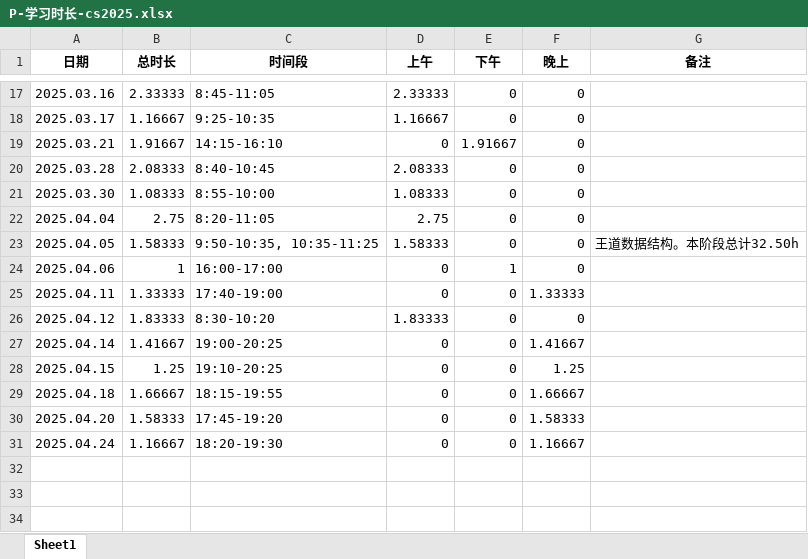
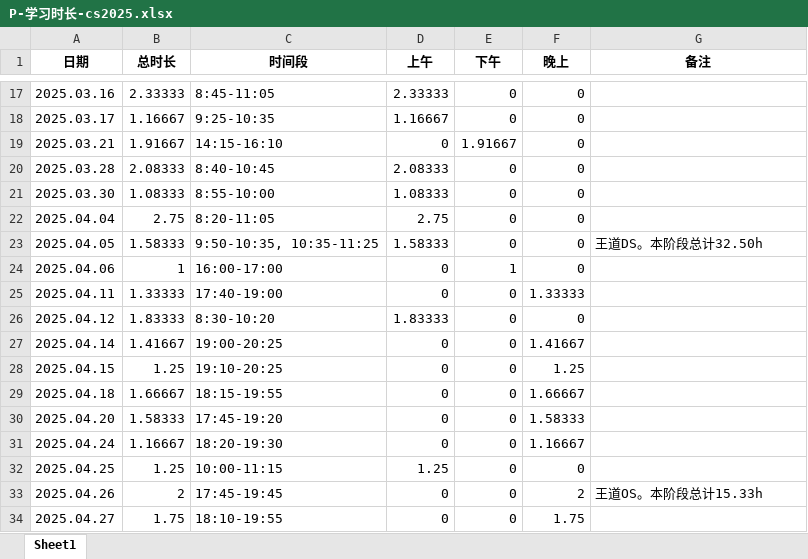
Before and after one commit to virtualxiaoman/kaoyan, an Excel workbook: data/xlsx/P-学习时长-cs2025.xlsx, sheet Sheet1, drawn as a sheet; only a part is shown, gaps mark what is left out; values as stored, in another font and other column widths than the file's, no borders; the diff names each change by its address in the sheet, - before the commit and + after, or states it on an @@ line.

```diff
--- a/data/xlsx/P-学习时长-cs2025.xlsx (sheet Sheet1)
+++ b/data/xlsx/P-学习时长-cs2025.xlsx (sheet Sheet1)
-G23 (备注): 王道数据结构。本阶段总计32.50h
+G23 (备注): 王道DS。本阶段总计32.50h
+row 32: 2025.04.25 | 1.25 | 10:00-11:15 | 1.25 | 0 | 0
+row 33: 2025.04.26 | 2 | 17:45-19:45 | 0 | 0 | 2 | 王道OS。本阶段总计15.33h
+row 34: 2025.04.27 | 1.75 | 18:10-19:55 | 0 | 0 | 1.75
```
Also changed, not shown: data/xlsx/P-学习时长-总2025.xlsx, data/xlsx/P-学习时长-数学2025.xlsx, 42 other files.
